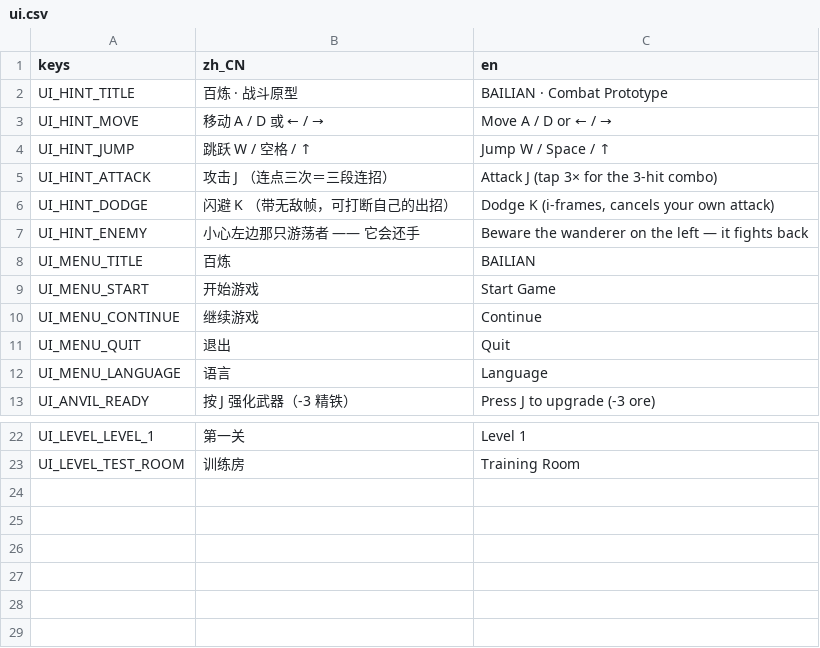
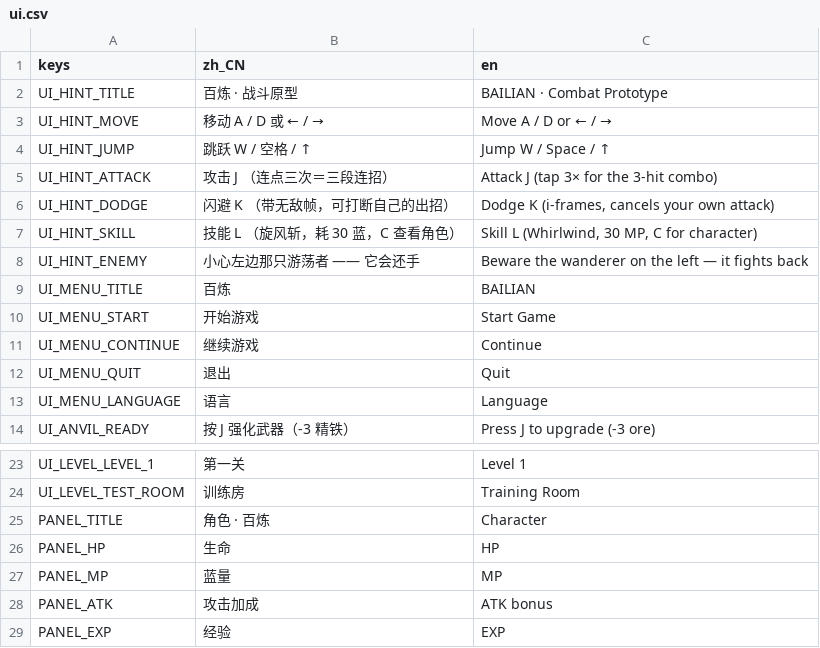
Before and after one commit to aachean/bailian, a CSV file: data/i18n/ui.csv, drawn as a sheet; only a part is shown, gaps mark what is left out; the diff names each change by its address in the sheet, - before the commit and + after, or states it on an @@ line.

Commit message:
feat(growth): M3 增量 1 —— 等级 / 经验 / 蓝量 / 技能 / 角色面板
- 经验与升级：怪死给经验（EnemyData.exp_reward），PlayerState.add_exp
  管升级曲线（20 + 15/级）；升级发 level_up 信号，玩家听令
  血上限 +15、蓝上限 +10、全回满，攻击随等级 +5%
- 蓝量：场景内资源，回城即回满；自然恢复每半秒 1 点
- 技能「旋风斩」：L 键，耗 30 蓝、1.5 秒冷却、周身 96×52 大判定重击
  —— 与普攻共用 ATTACK 状态机（本质同一件事：前摇→判定→后摇）
- HUD 扩展：血条下加蓝条、经验细条、等级字；C 键开角色面板
  （生命 / 蓝量 / 攻击加成 / 经验 / 精铁一览）
- 快照与 PlayerState 扩展：等级 / 经验 / 蓝，读档不吐成长
- tests/test_m4.tscn 新增 7 条（杀怪经验 / 升级链路 / 蓝门槛 /
  技能扣蓝命中 / 回蓝 / 面板开关 / 成长进快照）；全量 33+6+12+7 全绿

```diff
--- a/data/i18n/ui.csv
+++ b/data/i18n/ui.csv
+row 7: UI_HINT_SKILL | 技能 L （旋风斩，耗 30 蓝，C 查看角色） | Skill L (Whirlwind, 30 MP, C for character)
+row 25: PANEL_TITLE | 角色 · 百炼 | Character
+row 26: PANEL_HP | 生命 | HP
+row 27: PANEL_MP | 蓝量 | MP
+row 28: PANEL_ATK | 攻击加成 | ATK bonus
+row 29: PANEL_EXP | 经验 | EXP
```
Also changed, not shown: 21 other files.
